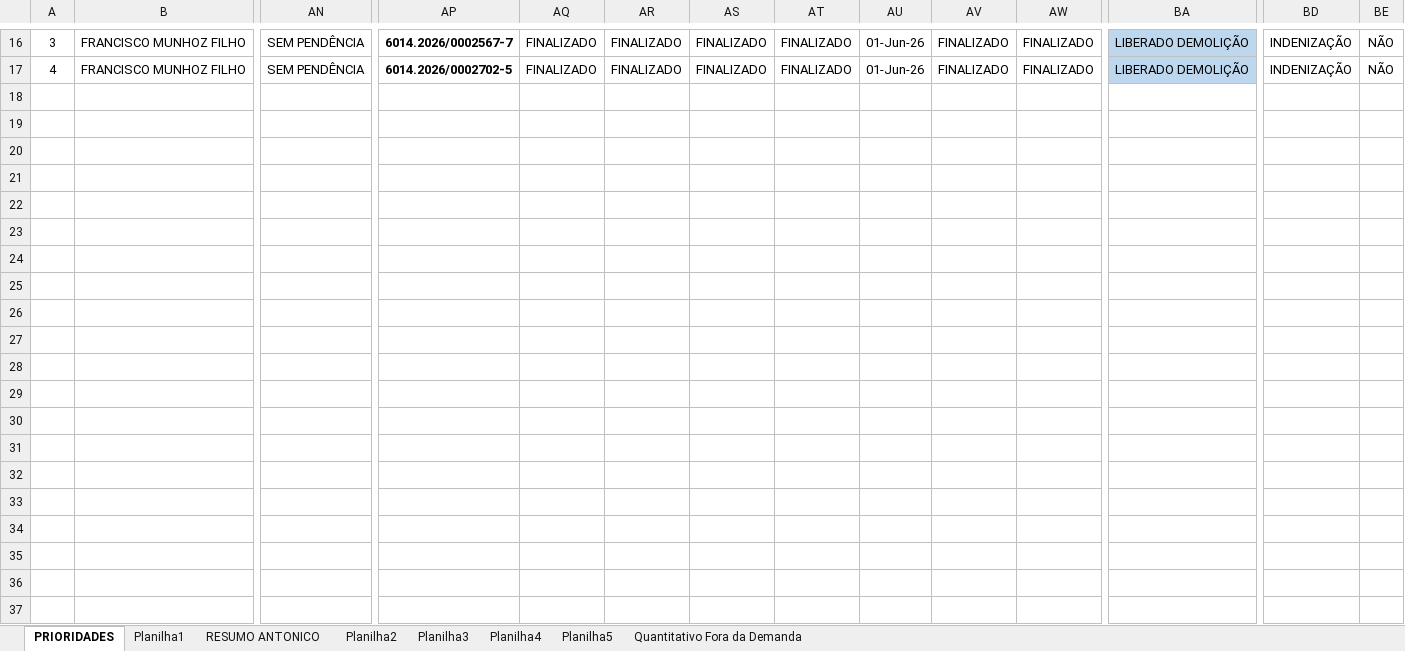
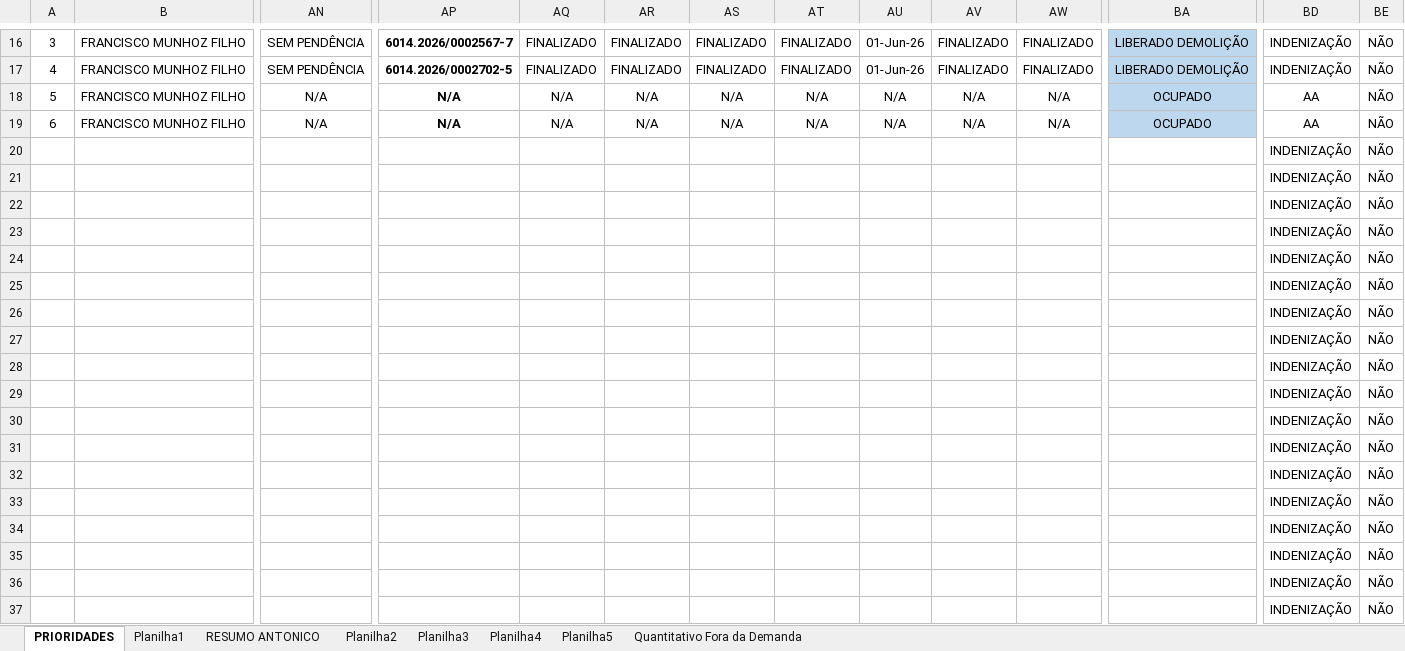
Before and after one commit to secretariahabitacao/painel-cts-habitacao, an Excel workbook: ind-francisco-munhoz-filho.xlsx, sheet PRIORIDADES, drawn as a sheet; only a part is shown, gaps mark what is left out; values as stored, in another font and other column widths than the file's, no borders; conditional formats not drawn; rows hold the shown columns only; the diff covers the shown part only; the diff names each change by its address in the sheet, - before the commit and + after, or states it on an @@ line.

Commit message:
Sync: ind-francisco-munhoz-filho.xlsx - 10/09/2026 10:59

```diff
--- a/ind-francisco-munhoz-filho.xlsx (sheet PRIORIDADES)
+++ b/ind-francisco-munhoz-filho.xlsx (sheet PRIORIDADES)
@@ row 18 unhidden: 5 | FRANCISCO MUNHOZ FILHO | N/A | N/A | N/A | N/A | N/A | N/A | N/A | N/A | N/A | OCUPADO | AA | NÃO @@
@@ row 19 unhidden: 6 | FRANCISCO MUNHOZ FILHO | N/A | N/A | N/A | N/A | N/A | N/A | N/A | N/A | N/A | OCUPADO | AA | NÃO @@
@@ row 20 unhidden:  |  |  |  |  |  |  |  |  |  |  |  | INDENIZAÇÃO | NÃO @@
@@ row 21 unhidden:  |  |  |  |  |  |  |  |  |  |  |  | INDENIZAÇÃO | NÃO @@
@@ row 22 unhidden:  |  |  |  |  |  |  |  |  |  |  |  | INDENIZAÇÃO | NÃO @@
@@ row 23 unhidden:  |  |  |  |  |  |  |  |  |  |  |  | INDENIZAÇÃO | NÃO @@
@@ row 24 unhidden:  |  |  |  |  |  |  |  |  |  |  |  | INDENIZAÇÃO | NÃO @@
@@ row 25 unhidden:  |  |  |  |  |  |  |  |  |  |  |  | INDENIZAÇÃO | NÃO @@
@@ row 26 unhidden:  |  |  |  |  |  |  |  |  |  |  |  | INDENIZAÇÃO | NÃO @@
@@ row 27 unhidden:  |  |  |  |  |  |  |  |  |  |  |  | INDENIZAÇÃO | NÃO @@
@@ row 28 unhidden:  |  |  |  |  |  |  |  |  |  |  |  | INDENIZAÇÃO | NÃO @@
@@ row 29 unhidden:  |  |  |  |  |  |  |  |  |  |  |  | INDENIZAÇÃO | NÃO @@
@@ row 30 unhidden:  |  |  |  |  |  |  |  |  |  |  |  | INDENIZAÇÃO | NÃO @@
@@ row 31 unhidden:  |  |  |  |  |  |  |  |  |  |  |  | INDENIZAÇÃO | NÃO @@
@@ row 32 unhidden:  |  |  |  |  |  |  |  |  |  |  |  | INDENIZAÇÃO | NÃO @@
@@ row 33 unhidden:  |  |  |  |  |  |  |  |  |  |  |  | INDENIZAÇÃO | NÃO @@
@@ row 34 unhidden:  |  |  |  |  |  |  |  |  |  |  |  | INDENIZAÇÃO | NÃO @@
@@ row 35 unhidden:  |  |  |  |  |  |  |  |  |  |  |  | INDENIZAÇÃO | NÃO @@
@@ row 36 unhidden:  |  |  |  |  |  |  |  |  |  |  |  | INDENIZAÇÃO | NÃO @@
@@ row 37 unhidden:  |  |  |  |  |  |  |  |  |  |  |  | INDENIZAÇÃO | NÃO @@
```
Also changed, not shown: 90 hidden or unhidden rows elsewhere in this sheet.
